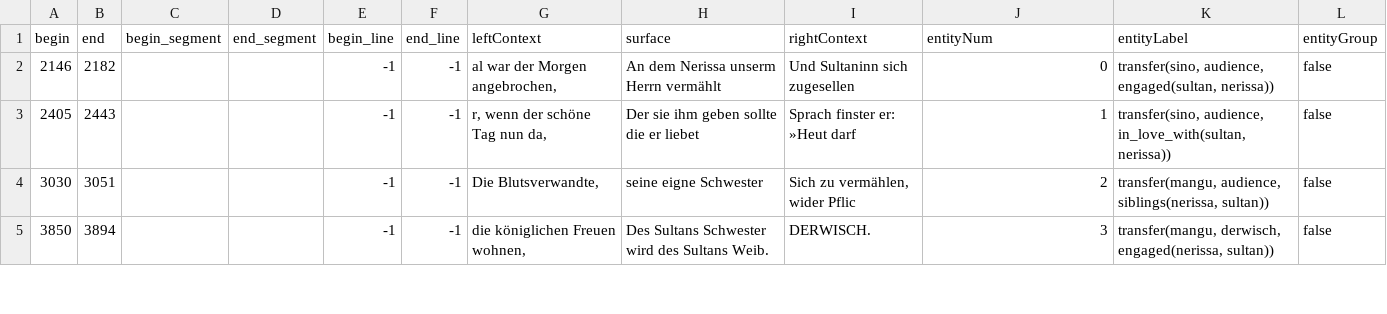
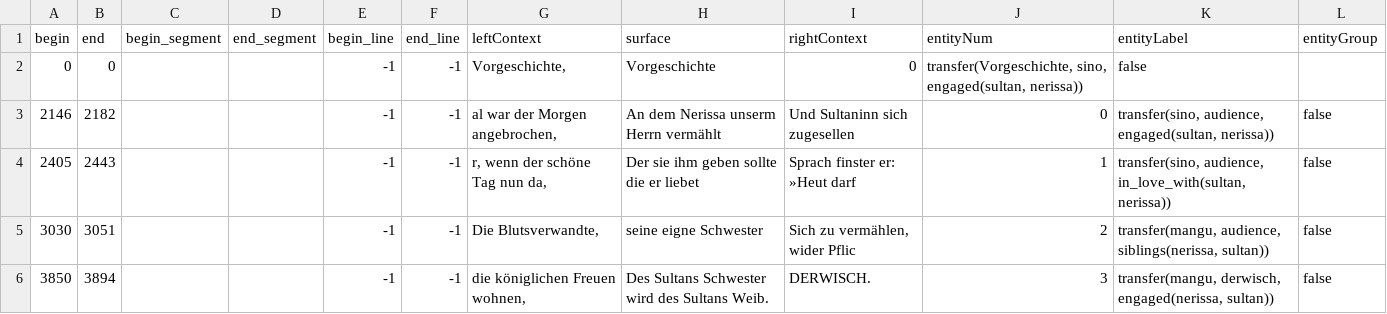
Before and after one commit to quadrama/knowledge-annotation, a CSV file: round-2/V2/csv/Udohla_erwitertesWissen.csv, drawn as a sheet; only a part is shown.

Commit message:
Update Udohla_erwitertesWissen.csv

```diff
--- a/round-2/V2/csv/Udohla_erwitertesWissen.csv
+++ b/round-2/V2/csv/Udohla_erwitertesWissen.csv
@@ -1,2 +1,3 @@
 begin,end,begin_segment,end_segment,begin_line,end_line,leftContext,surface,rightContext,entityNum,entityLabel,entityGroup
+0,0,,,-1,-1,"Vorgeschichte,", "Vorgeschichte",0, "transfer(Vorgeschichte, sino, engaged(sultan, nerissa)) ",false
 2146,2182,,,-1,-1,"al war der Morgen angebrochen,",An dem Nerissa unserm Herrn vermählt,"Und Sultaninn sich zugesellen ",0,"transfer(sino, audience, engaged(sultan, nerissa)) ",false
```
